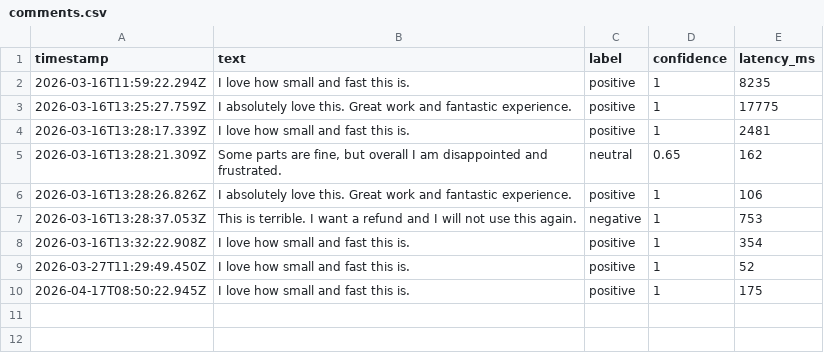
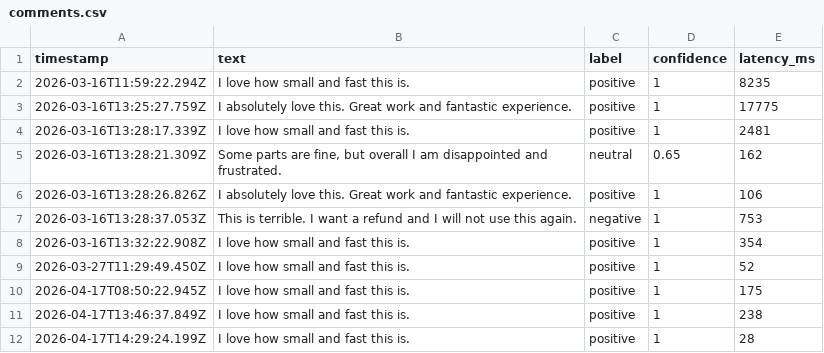
Before and after one commit to nickromney/platform, a CSV file: apps/sentiment/data/comments.csv, drawn as a sheet; the diff names each change by its address in the sheet, - before the commit and + after, or states it on an @@ line.

```diff
--- a/apps/sentiment/data/comments.csv
+++ b/apps/sentiment/data/comments.csv
+row 11: 2026-04-17T13:46:37.849Z | I love how small and fast this is. | positive | 1 | 238
+row 12: 2026-04-17T14:29:24.199Z | I love how small and fast this is. | positive | 1 | 28
```
Also changed, not shown: 39 other files.
